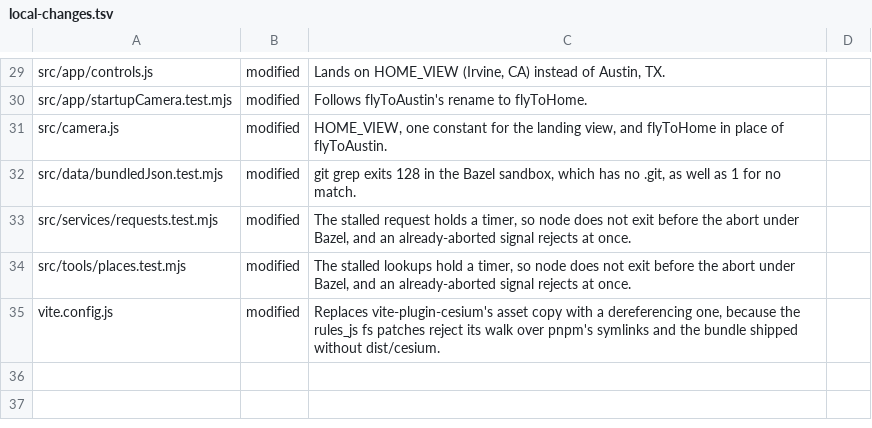
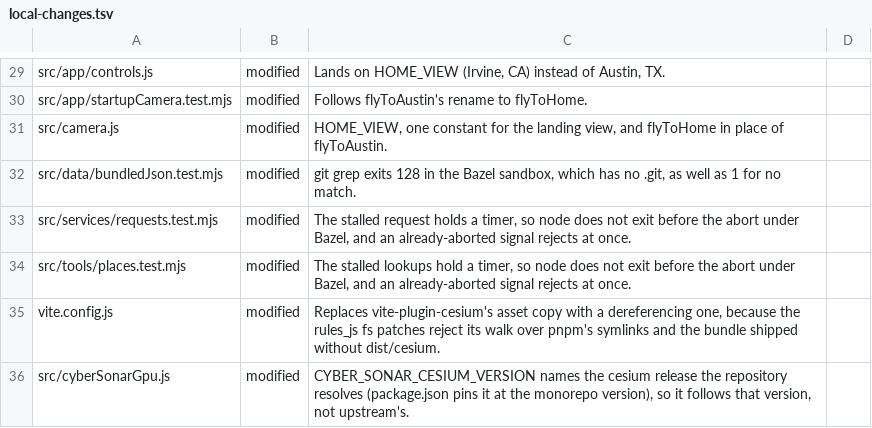
Before and after one commit to VitruvianSoftware/vitruvian-core, a TSV file: apps/web/gods-eye-view/upstream/local-changes.tsv, drawn as a sheet; only a part is shown, gaps mark what is left out; the diff names each change by its address in the sheet, - before the commit and + after, or states it on an @@ line.

```diff
--- a/apps/web/gods-eye-view/upstream/local-changes.tsv
+++ b/apps/web/gods-eye-view/upstream/local-changes.tsv
+row 36: src/cyberSonarGpu.js | modified | CYBER_SONAR_CESIUM_VERSION names the cesium release the repository resolves (package.json pins it at the monorepo version), so it follows that version, not upstream's.
```
Also changed, not shown: 2 other files.
